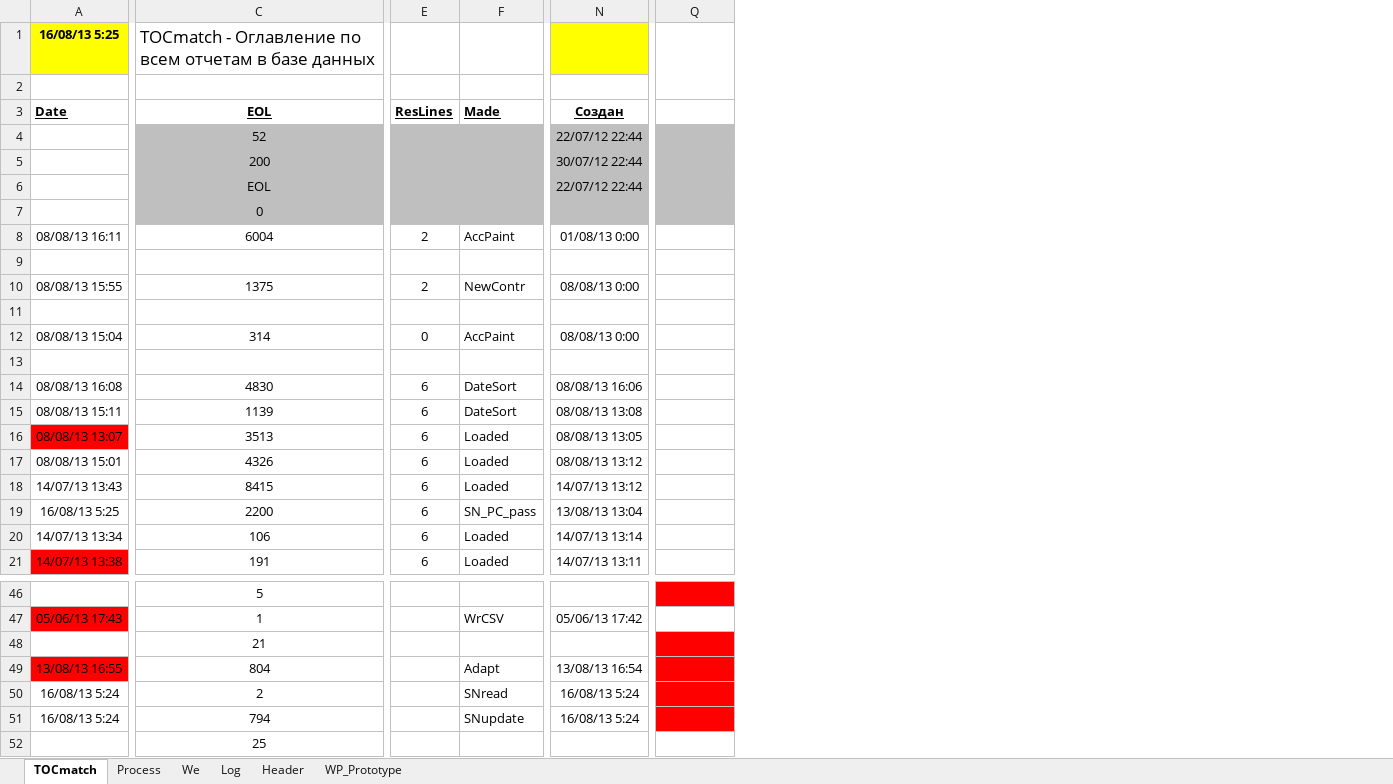
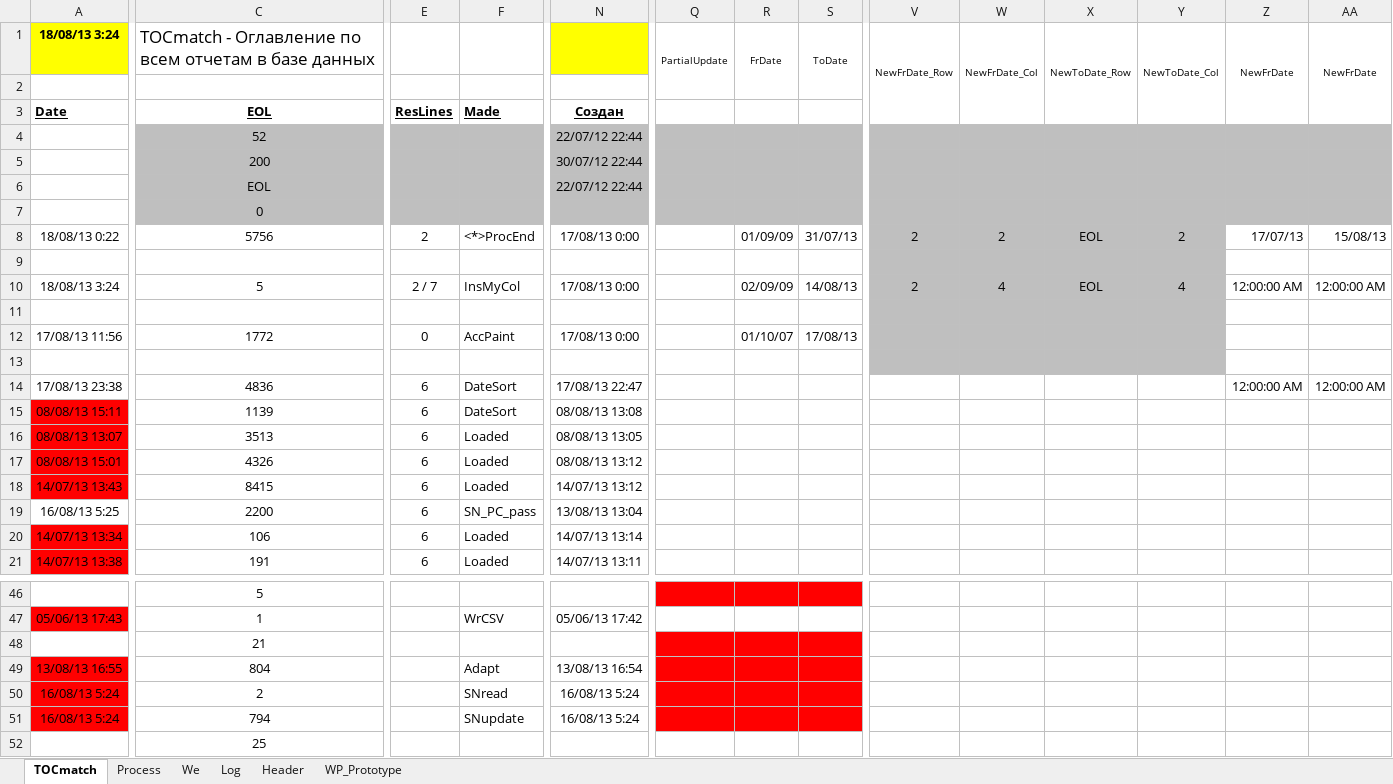
Before and after one commit to PavelKhrapkin/match, an Excel workbook: match2.0/match.xlsm, sheet TOCmatch, drawn as a sheet; only a part is shown, gaps mark what is left out; values as stored, in another font and other column widths than the file's, no borders; the diff covers the shown part only; the diff names each change by its address in the sheet, - before the commit and + after, or states it on an @@ line.

```diff
--- a/match2.0/match.xlsm (sheet TOCmatch)
+++ b/match2.0/match.xlsm (sheet TOCmatch)
+column R (FrDate), rows 8-12: 01/09/09 |  | 02/09/09 |  | 01/10/07
+column S (ToDate), rows 8-12: 31/07/13 |  | 14/08/13 |  | 17/08/13
+column V (NewFrDate_Row), rows 8-10: 2 |  | 2
+column W (NewFrDate_Col), rows 8-10: 2 |  | 4
+column X (NewToDate_Row), rows 8-10: EOL |  | EOL
+column Y (NewToDate_Col), rows 8-10: 2 |  | 4
+column Z (NewFrDate), rows 8-14: 17/07/13 |  | 12:00:00 AM |  |  |  | 12:00:00 AM
+column AA (NewFrDate), rows 8-14: 15/08/13 |  | 12:00:00 AM |  |  |  | 12:00:00 AM
-A1: 16/08/13 5:25
+A1: 18/08/13 3:24
-Q1: (empty)
+Q1: PartialUpdate
-A8 (18/08/13 3:24): 08/08/13 16:11
+A8 (18/08/13 3:24): 18/08/13 0:22
-C8: 6004
+C8: 5756
-F8: AccPaint
+F8: <*>ProcEnd
-N8: 01/08/13 0:00
+N8: 17/08/13 0:00
-A10 (18/08/13 3:24): 08/08/13 15:55
+A10 (18/08/13 3:24): 18/08/13 3:24
-C10: 1375
+C10: 5
-E10: 2
+E10: 2 / 7
-F10: NewContr
+F10: InsMyCol
-N10: 08/08/13 0:00
+N10: 17/08/13 0:00
-A12 (18/08/13 3:24): 08/08/13 15:04
+A12 (18/08/13 3:24): 17/08/13 11:56
-C12: 314
+C12: 1772
-N12: 08/08/13 0:00
+N12: 17/08/13 0:00
-A14 (18/08/13 3:24): 08/08/13 16:08
+A14 (18/08/13 3:24): 17/08/13 23:38
-C14: 4830
+C14: 4836
-N14: 08/08/13 16:06
+N14: 17/08/13 22:47
-A15 fill: none
+A15 fill: #FF0000
-A17:A18 fill: none
+A17:A18 fill: #FF0000
-A20 fill: none
+A20 fill: #FF0000
-A50:A51 fill: none
+A50:A51 fill: #FF0000
```
Also changed, not shown: 1 added column, 2 removed columns, 3 edited cells and cell formats elsewhere in this sheet, sheet Log, sheet Process, hidden cells.
